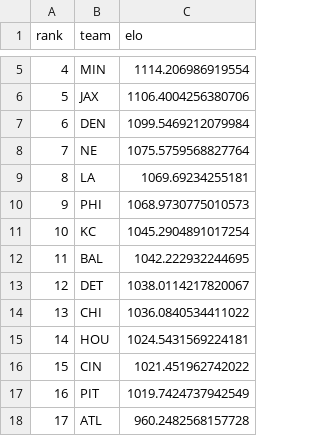
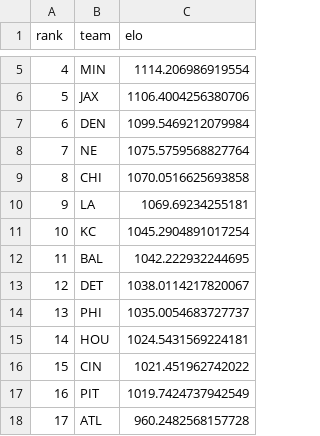
Before and after one commit to schwill2018/nfl_elo_project, a CSV file: current_elo_rankings.csv, drawn as a sheet; only a part is shown, gaps mark what is left out.

```diff
--- a/current_elo_rankings.csv
+++ b/current_elo_rankings.csv
@@ -8,4 +8,4 @@ rank,team,elo
 7,NE,1075.5759568827764
-8,LA,1069.69234255181
-9,PHI,1068.9730775010573
+8,CHI,1070.0516625693858
+9,LA,1069.69234255181
 10,KC,1045.2904891017254
@@ -13,3 +13,3 @@ rank,team,elo
 12,DET,1038.0114217820067
-13,CHI,1036.0840534411022
+13,PHI,1035.0054683727737
 14,HOU,1024.5431569224181
```
Also changed, not shown: future_projections.csv, historical_predictions.csv, 4 other files.
